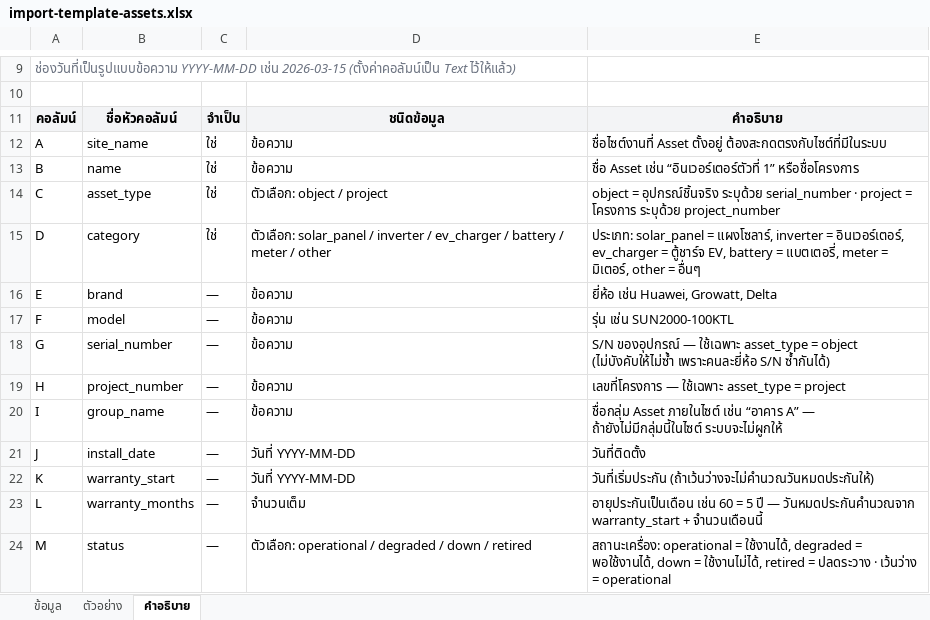
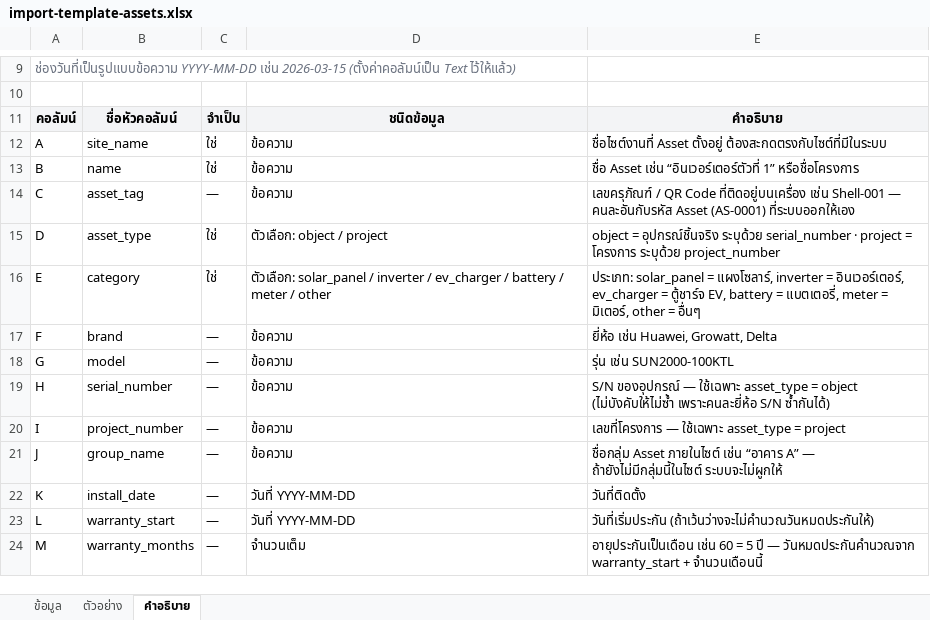
Before and after one commit to loobkaze-source/unigreen-crm, an Excel workbook: import-templates/import-template-assets.xlsx, sheet คำอธิบาย, drawn as a sheet; only a part is shown, gaps mark what is left out; values as stored, in another font and other column widths than the file's, no borders; the diff covers the shown part only; the diff names each change by its address in the sheet, - before the commit and + after, or states it on an @@ line.

Commit message:
Import the legacy asset list as customers, sites and assets
The old system keeps a machine's whole location in one free-text cell —
brand, operator and street address run together — so convert-assetlist.mjs
tries several rules in turn to pull them apart, records on each site which
rule produced it, and always keeps the original string. 2,163 of 2,332
split on a real signal; the rest fall back to a shortened name that is
visible and fixable in the sheet.

equipment gains asset_tag for the เลขครุภัณฑ์ printed on the machine. It
could not reuse `code`, which is an integer this system issues and nobody
may choose, and the tag is what the field actually scans — so it is a
column, shown in the asset list and detail, and searchable.

Two matching bugs the volume exposed, both fixed in the importer:

- Falling through to a name match whenever the identifier missed fused
  every "Probe" on a site into one asset. An identifier, when given, now
  decides alone.
- A third of the serial column is the text "N/A", which then read as one
  serial shared by every such machine on a site. Placeholders are blanked
  on the way in, and asset_tag — unique across all 5,815 rows here, where
  serial is not — is tried before it.

Dry run over the three files: 189 customers, 2,331 sites, 5,815 assets,
nothing skipped.

```diff
--- a/import-templates/import-template-assets.xlsx (sheet คำอธิบาย)
+++ b/import-templates/import-template-assets.xlsx (sheet คำอธิบาย)
-B14: asset_type
+B14: asset_tag
-C14: ใช่
+C14: —
-D14: ตัวเลือก: object / project
+D14: ข้อความ
-E14: object = อุปกรณ์ชิ้นจริง ระบุด้วย serial_number · project = โครงการ ระบุด้วย project_number
+E14: เลขครุภัณฑ์ / QR Code ที่ติดอยู่บนเครื่อง เช่น Shell-001 — คนละอันกับรหัส Asset (AS-0001) ที่ระบบออกให้เอง
-B15: category
+B15: asset_type
-D15: ตัวเลือก: solar_panel / inverter / ev_charger / battery / meter / other
+D15: ตัวเลือก: object / project
-E15: ประเภท: solar_panel = แผงโซลาร์, inverter = อินเวอร์เตอร์, ev_charger = ตู้ชาร์จ EV, battery = แบตเตอรี่, meter = มิเตอร์, other = อื่นๆ
+E15: object = อุปกรณ์ชิ้นจริง ระบุด้วย serial_number · project = โครงการ ระบุด้วย project_number
-B16: brand
+B16: category
-C16: —
+C16: ใช่
-D16: ข้อความ
+D16: ตัวเลือก: solar_panel / inverter / ev_charger / battery / meter / other
-E16: ยี่ห้อ เช่น Huawei, Growatt, Delta
+E16: ประเภท: solar_panel = แผงโซลาร์, inverter = อินเวอร์เตอร์, ev_charger = ตู้ชาร์จ EV, battery = แบตเตอรี่, meter = มิเตอร์, other = อื่นๆ
-B17: model
+B17: brand
-E17: รุ่น เช่น SUN2000-100KTL
+E17: ยี่ห้อ เช่น Huawei, Growatt, Delta
-B18: serial_number
+B18: model
-E18: S/N ของอุปกรณ์ — ใช้เฉพาะ asset_type = object (ไม่บังคับให้ไม่ซ้ำ เพราะคนละยี่ห้อ S/N ซ้ำกันได้)
+E18: รุ่น เช่น SUN2000-100KTL
-B19: project_number
+B19: serial_number
-E19: เลขที่โครงการ — ใช้เฉพาะ asset_type = project
+E19: S/N ของอุปกรณ์ — ใช้เฉพาะ asset_type = object (ไม่บังคับให้ไม่ซ้ำ เพราะคนละยี่ห้อ S/N ซ้ำกันได้)
-B20: group_name
+B20: project_number
-E20: ชื่อกลุ่ม Asset ภายในไซต์ เช่น “อาคาร A” — ถ้ายังไม่มีกลุ่มนี้ในไซต์ ระบบจะไม่ผูกให้
+E20: เลขที่โครงการ — ใช้เฉพาะ asset_type = project
-B21: install_date
+B21: group_name
-D21: วันที่ YYYY-MM-DD
+D21: ข้อความ
-E21: วันที่ติดตั้ง
+E21: ชื่อกลุ่ม Asset ภายในไซต์ เช่น “อาคาร A” — ถ้ายังไม่มีกลุ่มนี้ในไซต์ ระบบจะไม่ผูกให้
-B22: warranty_start
+B22: install_date
-E22: วันที่เริ่มประกัน (ถ้าเว้นว่างจะไม่คำนวณวันหมดประกันให้)
+E22: วันที่ติดตั้ง
-B23: warranty_months
+B23: warranty_start
-D23: จำนวนเต็ม
+D23: วันที่ YYYY-MM-DD
-E23: อายุประกันเป็นเดือน เช่น 60 = 5 ปี — วันหมดประกันคำนวณจาก warranty_start + จำนวนเดือนนี้
+E23: วันที่เริ่มประกัน (ถ้าเว้นว่างจะไม่คำนวณวันหมดประกันให้)
-B24: status
+B24: warranty_months
-D24: ตัวเลือก: operational / degraded / down / retired
+D24: จำนวนเต็ม
-E24: สถานะเครื่อง: operational = ใช้งานได้, degraded = พอใช้งานได้, down = ใช้งานไม่ได้, retired = ปลดระวาง · เว้นว่าง = operational
+E24: อายุประกันเป็นเดือน เช่น 60 = 5 ปี — วันหมดประกันคำนวณจาก warranty_start + จำนวนเดือนนี้
```
Also changed, not shown: 1 added row and 3 edited cells elsewhere in this sheet, sheet ข้อมูล, sheet ตัวอย่าง, 9 other files.
